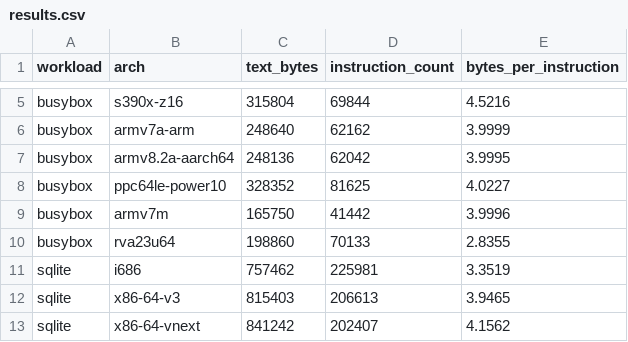
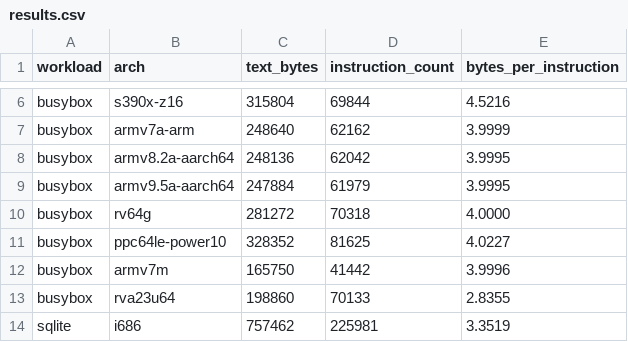
Before and after one commit to ilmmatias/isa-density-study, a CSV file: results/results.csv, drawn as a sheet; only a part is shown, gaps mark what is left out; the shorter side is filled out with more unchanged rows; the diff covers the shown part only.

Commit message:
rename some of the archs, add x64-v1+armv9.5a+rv64g, and use a heatmap instead of a bar graph (for better readability)

```diff
--- a/results/results.csv
+++ b/results/results.csv
@@ -7,2 +8,4 @@ busybox,armv7a-arm,248640,62162,3.9999
 busybox,armv8.2a-aarch64,248136,62042,3.9995
+busybox,armv9.5a-aarch64,247884,61979,3.9995
+busybox,rv64g,281272,70318,4.0000
 busybox,ppc64le-power10,328352,81625,4.0227
```
Also changed, not shown: 7 added rows elsewhere in this file, 8 other files.
